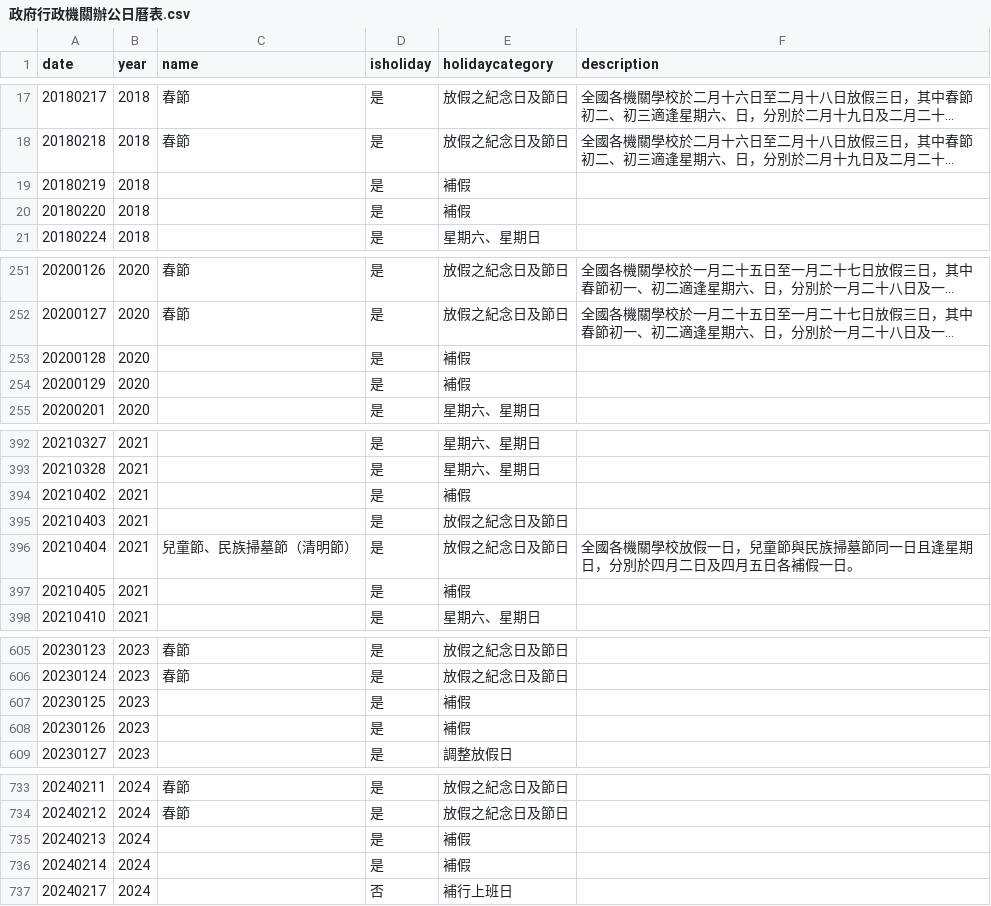
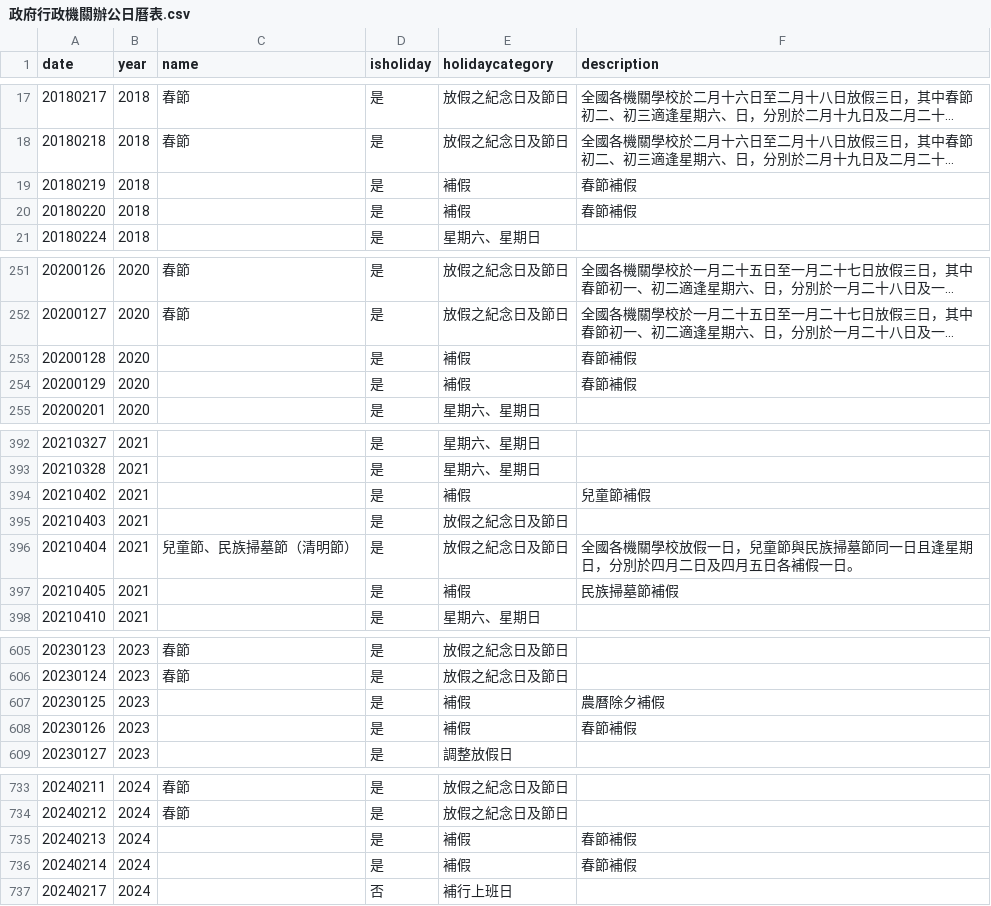
Before and after one commit to h-o-w-a-r-d/Taiwan_calender, a CSV file: 政府行政機關辦公日曆表.csv, drawn as a sheet; only a part is shown, gaps mark what is left out; long unchanged cells end in …; the diff covers the shown part only; the diff names each change by its address in the sheet, - before the commit and + after, or states it on an @@ line.

```diff
--- a/政府行政機關辦公日曆表.csv
+++ b/政府行政機關辦公日曆表.csv
-F19:F20 (description): (empty)
+F19:F20 (description): 春節補假
-F253:F254 (description): (empty)
+F253:F254 (description): 春節補假
-F394 (description): (empty)
+F394 (description): 兒童節補假
-F397 (description): (empty)
+F397 (description): 民族掃墓節補假
-F607 (description): (empty)
+F607 (description): 農曆除夕補假
-F608 (description): (empty)
+F608 (description): 春節補假
-F735:F736 (description): (empty)
+F735:F736 (description): 春節補假
```
Also changed, not shown: 33 edited cells elsewhere in this file, 5 other files.
